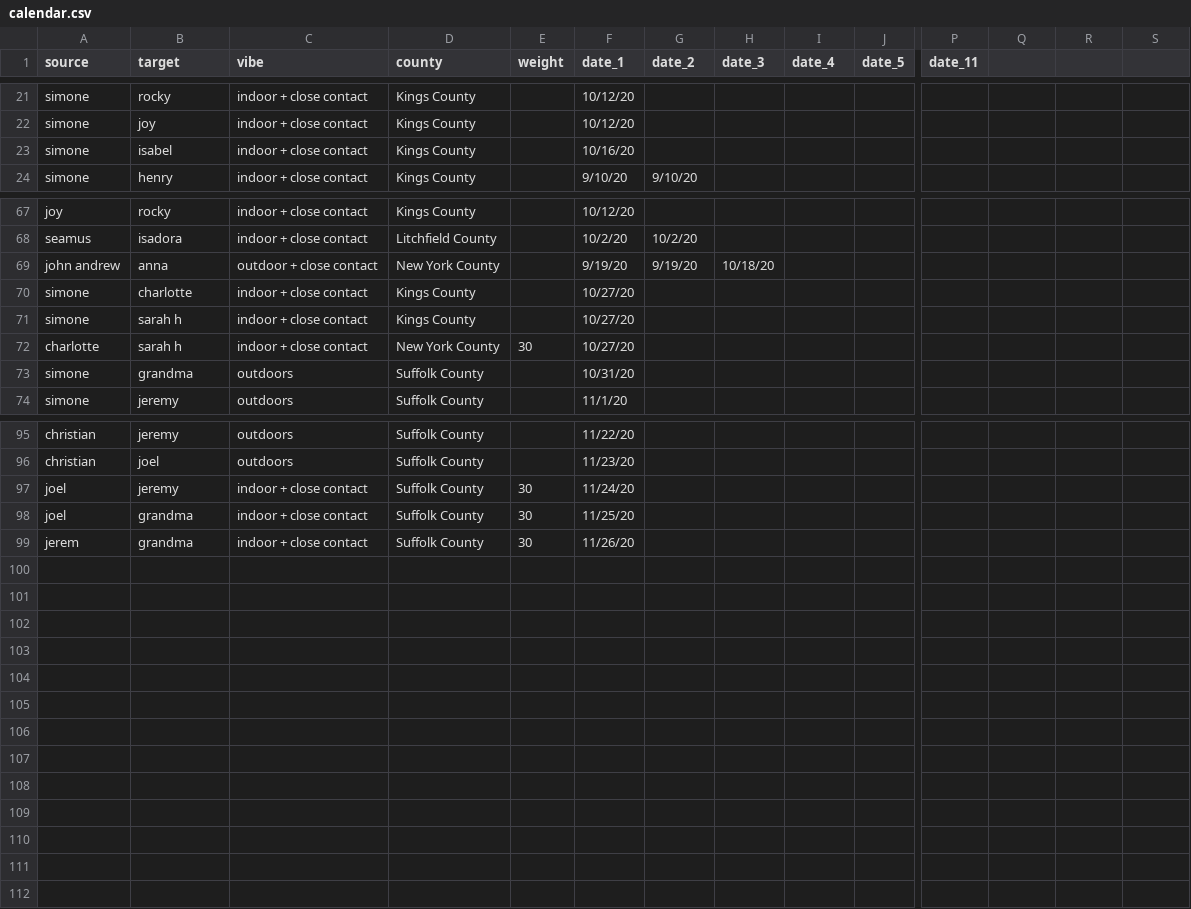
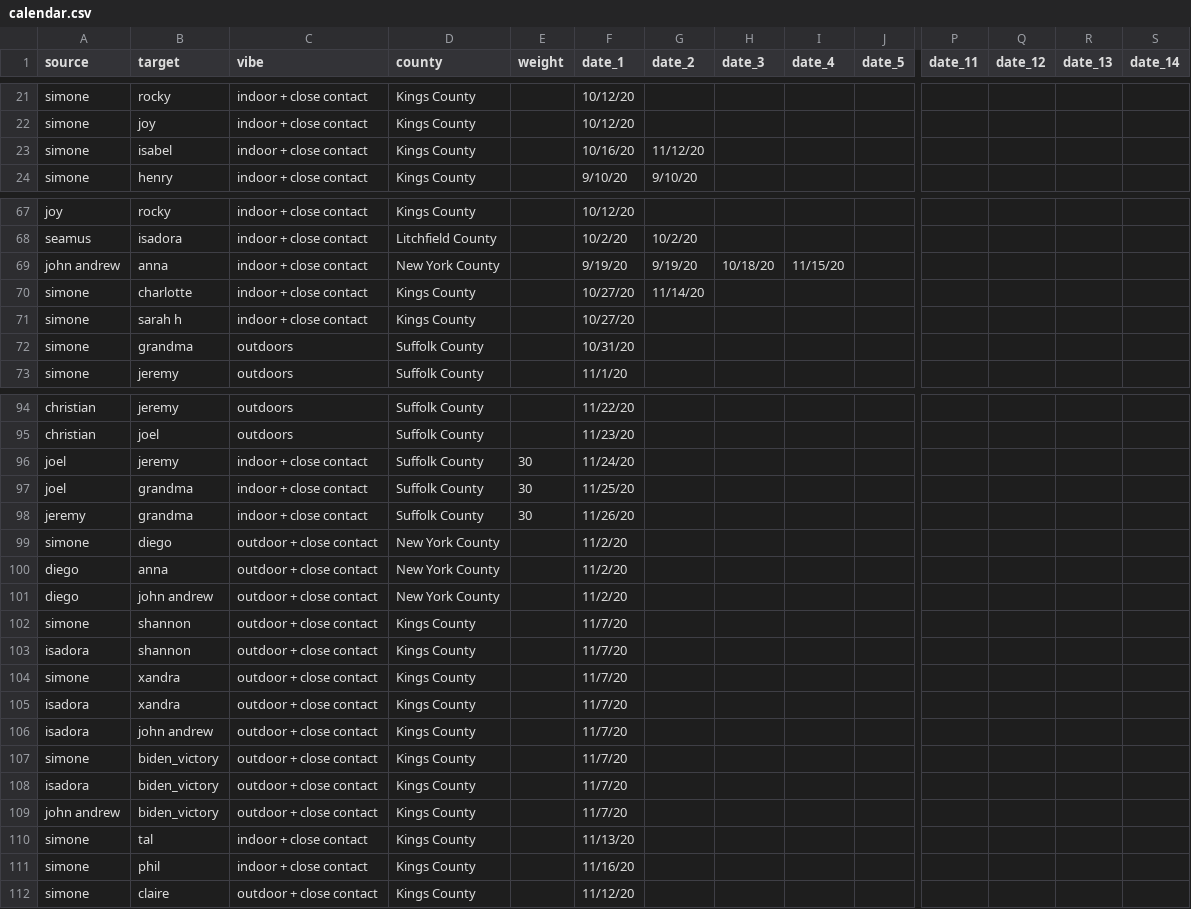
Before and after one commit to svannie678/my_personal_corona_tracker, a CSV file: docs/data/calendar.csv, drawn as a sheet; only a part is shown, gaps mark what is left out; removed rows and columns are numbered as before the commit, all else as after; rows hold the shown columns only; the diff covers the shown part only; the diff names each change by its address in the sheet, - before the commit and + after, or states it on an @@ line.

```diff
--- a/docs/data/calendar.csv
+++ b/docs/data/calendar.csv
-Q1: (empty)
+Q1: date_12
-R1: (empty)
+R1: date_13
-S1: (empty)
+S1: date_14
-G23 (date_2): (empty)
+G23 (date_2): 11/12/20
-C69 (vibe): outdoor + close contact
+C69 (vibe): indoor + close contact
-I69 (date_4): (empty)
+I69 (date_4): 11/15/20
-G70 (date_2): (empty)
+G70 (date_2): 11/14/20
-row 72: charlotte | sarah h | indoor + close contact | New York County | 30 | 10/27/20
-A98 (source): jerem
+A98 (source): jeremy
+row 99: simone | diego | outdoor + close contact | New York County |  | 11/2/20
+row 100: diego | anna | outdoor + close contact | New York County |  | 11/2/20
+row 101: diego | john andrew | outdoor + close contact | New York County |  | 11/2/20
+row 102: simone | shannon | outdoor + close contact | Kings County |  | 11/7/20
+row 103: isadora | shannon | outdoor + close contact | Kings County |  | 11/7/20
+row 104: simone | xandra | outdoor + close contact | Kings County |  | 11/7/20
+row 105: isadora | xandra | outdoor + close contact | Kings County |  | 11/7/20
+row 106: isadora | john andrew | outdoor + close contact | Kings County |  | 11/7/20
+row 107: simone | biden_victory | outdoor + close contact | Kings County |  | 11/7/20
+row 108: isadora | biden_victory | outdoor + close contact | Kings County |  | 11/7/20
+row 109: john andrew | biden_victory | outdoor + close contact | Kings County |  | 11/7/20
+row 110: simone | tal | indoor + close contact | Kings County |  | 11/13/20
+row 111: simone | phil | indoor + close contact | Kings County |  | 11/16/20
+row 112: simone | claire | outdoor + close contact | Kings County |  | 11/12/20
```
Also changed, not shown: 58 edited cells elsewhere in this file, data/calendar.csv, 5 other files.
